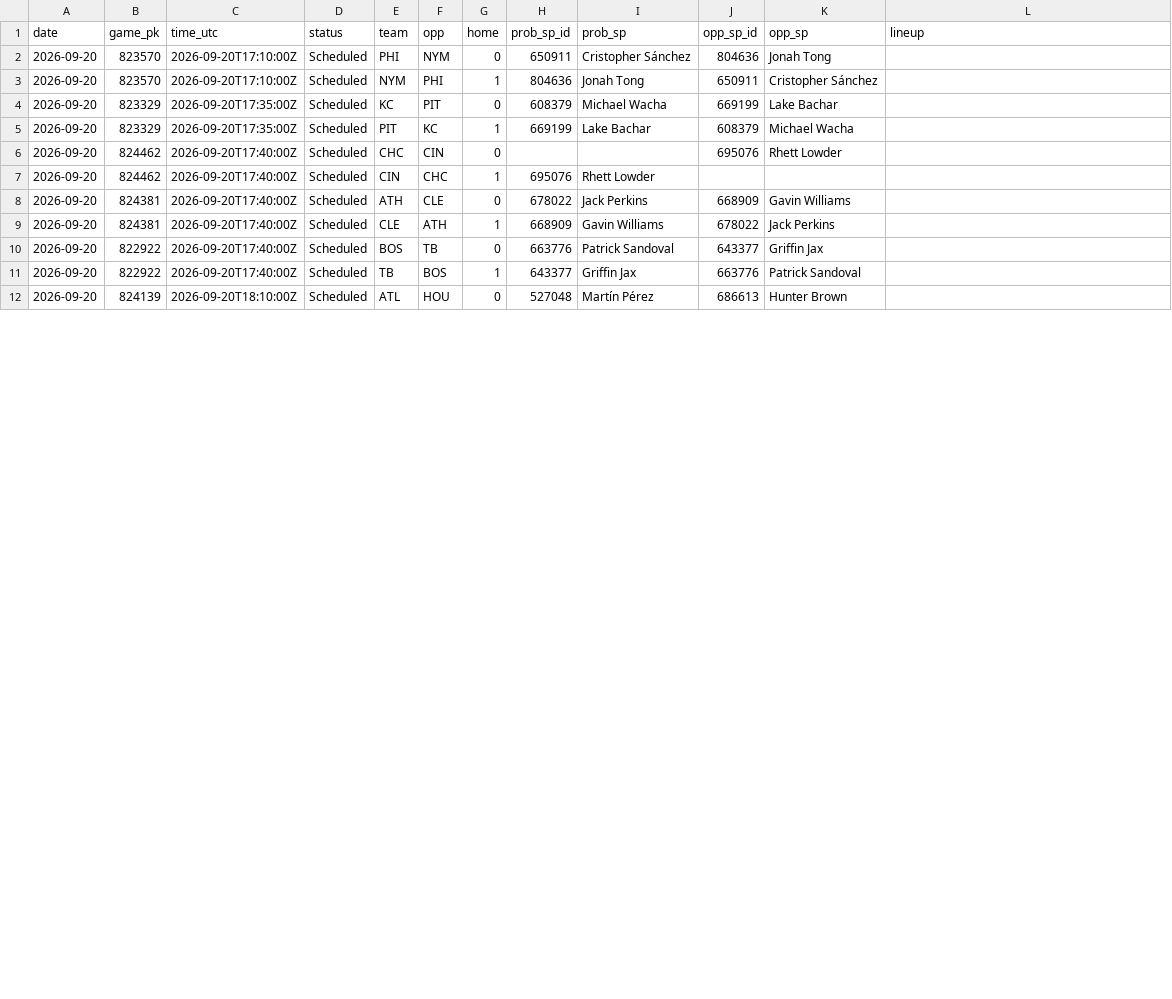
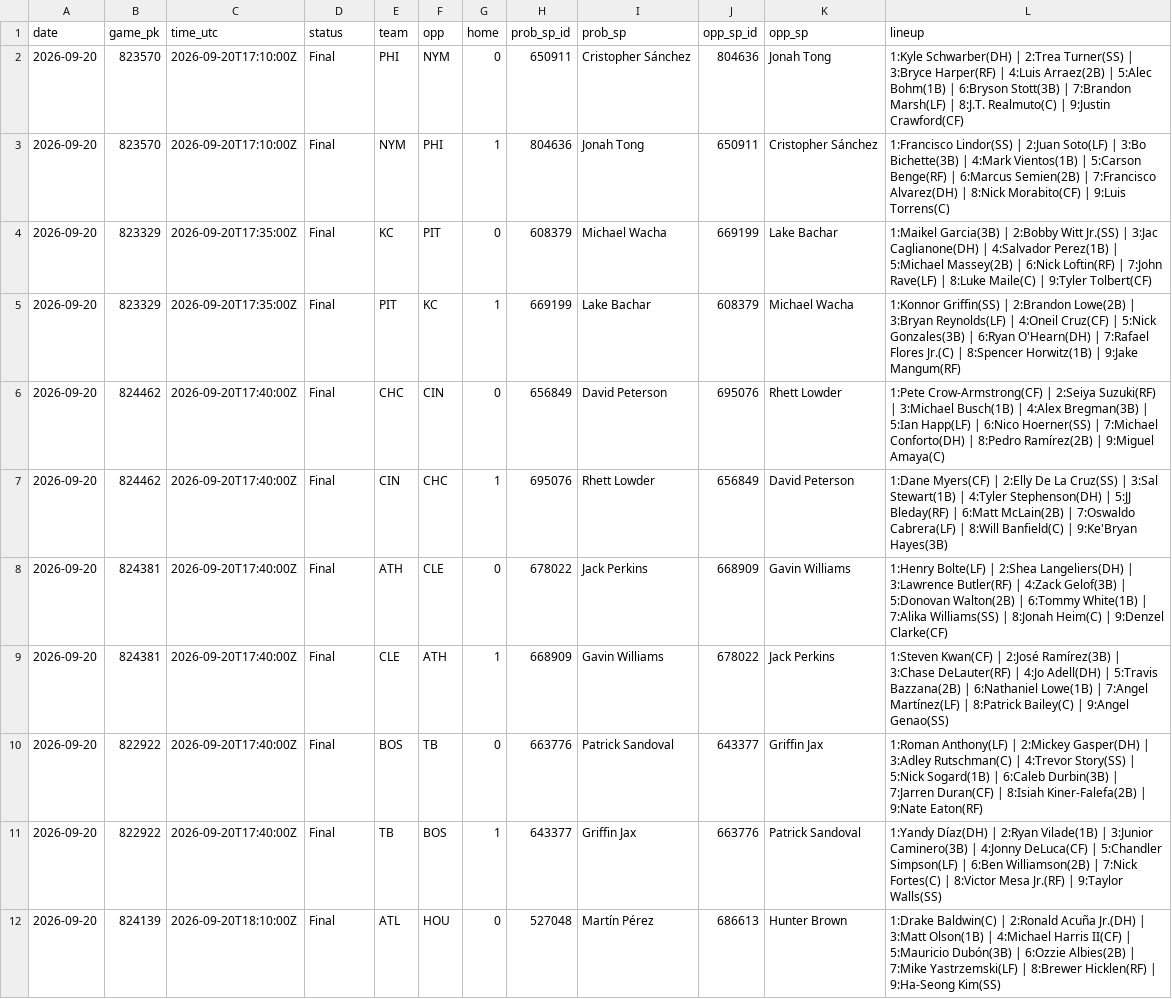
Before and after one commit to coinflipatm/ud-mlb-data, a CSV file: data/schedule/2026-09-20.csv, drawn as a sheet; only a part is shown; the diff covers the shown part only.

Commit message:
data 2026-09-20T22:05Z

```diff
--- a/data/schedule/2026-09-20.csv
+++ b/data/schedule/2026-09-20.csv
@@ -1,12 +1,12 @@
 date,game_pk,time_utc,status,team,opp,home,prob_sp_id,prob_sp,opp_sp_id,opp_sp,lineup
-2026-09-20,823570,2026-09-20T17:10:00Z,Scheduled,PHI,NYM,0,650911,Cristopher Sánchez,804636,Jonah Tong,
-2026-09-20,823570,2026-09-20T17:10:00Z,Scheduled,NYM,PHI,1,804636,Jonah Tong,650911,Cristopher Sánchez,
-2026-09-20,823329,2026-09-20T17:35:00Z,Scheduled,KC,PIT,0,608379,Michael Wacha,669199,Lake Bachar,
-2026-09-20,823329,2026-09-20T17:35:00Z,Scheduled,PIT,KC,1,669199,Lake Bachar,608379,Michael Wacha,
-2026-09-20,824462,2026-09-20T17:40:00Z,Scheduled,CHC,CIN,0,,,695076,Rhett Lowder,
-2026-09-20,824462,2026-09-20T17:40:00Z,Scheduled,CIN,CHC,1,695076,Rhett Lowder,,,
-2026-09-20,824381,2026-09-20T17:40:00Z,Scheduled,ATH,CLE,0,678022,Jack Perkins,668909,Gavin Williams,
-2026-09-20,824381,2026-09-20T17:40:00Z,Scheduled,CLE,ATH,1,668909,Gavin Williams,678022,Jack Perkins,
-2026-09-20,822922,2026-09-20T17:40:00Z,Scheduled,BOS,TB,0,663776,Patrick Sandoval,643377,Griffin Jax,
-2026-09-20,822922,2026-09-20T17:40:00Z,Scheduled,TB,BOS,1,643377,Griffin Jax,663776,Patrick Sandoval,
-2026-09-20,824139,2026-09-20T18:10:00Z,Scheduled,ATL,HOU,0,527048,Martín Pérez,686613,Hunter Brown,
+2026-09-20,823570,2026-09-20T17:10:00Z,Final,PHI,NYM,0,650911,Cristopher Sánchez,804636,Jonah Tong,1:Kyle Schwarber(DH) | 2:Trea Turner(SS) | 3:Bryce Harper(RF) | 4:Luis Arraez(2B) | 5:Alec Bohm(1B) | 6:Bryson Stott(3B) | 7:Brandon Marsh(LF) | 8:J.T. Realmuto(C) | 9:Justin Crawford(CF)
+2026-09-20,823570,2026-09-20T17:10:00Z,Final,NYM,PHI,1,804636,Jonah Tong,650911,Cristopher Sánchez,1:Francisco Lindor(SS) | 2:Juan Soto(LF) | 3:Bo Bichette(3B) | 4:Mark Vientos(1B) | 5:Carson Benge(RF) | 6:Marcus Semien(2B) | 7:Francisco Alvarez(DH) | 8:Nick Morabito(CF) | 9:Luis Torrens(C)
+2026-09-20,823329,2026-09-20T17:35:00Z,Final,KC,PIT,0,608379,Michael Wacha,669199,Lake Bachar,1:Maikel Garcia(3B) | 2:Bobby Witt Jr.(SS) | 3:Jac Caglianone(DH) | 4:Salvador Perez(1B) | 5:Michael Massey(2B) | 6:Nick Loftin(RF) | 7:John Rave(LF) | 8:Luke Maile(C) | 9:Tyler Tolbert(CF)
+2026-09-20,823329,2026-09-20T17:35:00Z,Final,PIT,KC,1,669199,Lake Bachar,608379,Michael Wacha,1:Konnor Griffin(SS) | 2:Brandon Lowe(2B) | 3:Bryan Reynolds(LF) | 4:Oneil Cruz(CF) | 5:Nick Gonzales(3B) | 6:Ryan O'Hearn(DH) | 7:Rafael Flores Jr.(C) | 8:Spencer Horwitz(1B) | 9:Jake Mangum(RF)
+2026-09-20,824462,2026-09-20T17:40:00Z,Final,CHC,CIN,0,656849,David Peterson,695076,Rhett Lowder,1:Pete Crow-Armstrong(CF) | 2:Seiya Suzuki(RF) | 3:Michael Busch(1B) | 4:Alex Bregman(3B) | 5:Ian Happ(LF) | 6:Nico Hoerner(SS) | 7:Michael Conforto(DH) | 8:Pedro Ramírez(2B) | 9:Miguel Amaya(C)
+2026-09-20,824462,2026-09-20T17:40:00Z,Final,CIN,CHC,1,695076,Rhett Lowder,656849,David Peterson,1:Dane Myers(CF) | 2:Elly De La Cruz(SS) | 3:Sal Stewart(1B) | 4:Tyler Stephenson(DH) | 5:JJ Bleday(RF) | 6:Matt McLain(2B) | 7:Oswaldo Cabrera(LF) | 8:Will Banfield(C) | 9:Ke'Bryan Hayes(3B)
+2026-09-20,824381,2026-09-20T17:40:00Z,Final,ATH,CLE,0,678022,Jack Perkins,668909,Gavin Williams,1:Henry Bolte(LF) | 2:Shea Langeliers(DH) | 3:Lawrence Butler(RF) | 4:Zack Gelof(3B) | 5:Donovan Walton(2B) | 6:Tommy White(1B) | 7:Alika Williams(SS) | 8:Jonah Heim(C) | 9:Denzel Clarke(CF)
+2026-09-20,824381,2026-09-20T17:40:00Z,Final,CLE,ATH,1,668909,Gavin Williams,678022,Jack Perkins,1:Steven Kwan(CF) | 2:José Ramírez(3B) | 3:Chase DeLauter(RF) | 4:Jo Adell(DH) | 5:Travis Bazzana(2B) | 6:Nathaniel Lowe(1B) | 7:Angel Martínez(LF) | 8:Patrick Bailey(C) | 9:Angel Genao(SS)
+2026-09-20,822922,2026-09-20T17:40:00Z,Final,BOS,TB,0,663776,Patrick Sandoval,643377,Griffin Jax,1:Roman Anthony(LF) | 2:Mickey Gasper(DH) | 3:Adley Rutschman(C) | 4:Trevor Story(SS) | 5:Nick Sogard(1B) | 6:Caleb Durbin(3B) | 7:Jarren Duran(CF) | 8:Isiah Kiner-Falefa(2B) | 9:Nate Eaton(RF)
+2026-09-20,822922,2026-09-20T17:40:00Z,Final,TB,BOS,1,643377,Griffin Jax,663776,Patrick Sandoval,1:Yandy Díaz(DH) | 2:Ryan Vilade(1B) | 3:Junior Caminero(3B) | 4:Jonny DeLuca(CF) | 5:Chandler Simpson(LF) | 6:Ben Williamson(2B) | 7:Nick Fortes(C) | 8:Victor Mesa Jr.(RF) | 9:Taylor Walls(SS)
+2026-09-20,824139,2026-09-20T18:10:00Z,Final,ATL,HOU,0,527048,Martín Pérez,686613,Hunter Brown,1:Drake Baldwin(C) | 2:Ronald Acuña Jr.(DH) | 3:Matt Olson(1B) | 4:Michael Harris II(CF) | 5:Mauricio Dubón(3B) | 6:Ozzie Albies(2B) | 7:Mike Yastrzemski(LF) | 8:Brewer Hicklen(RF) | 9:Ha-Seong Kim(SS)
```
Also changed, not shown: 42 edited cells elsewhere in this file.
